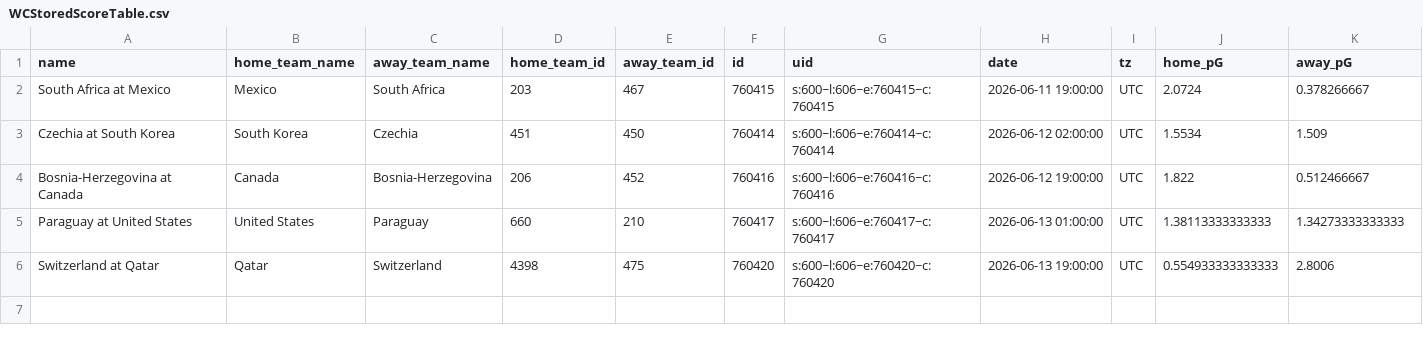
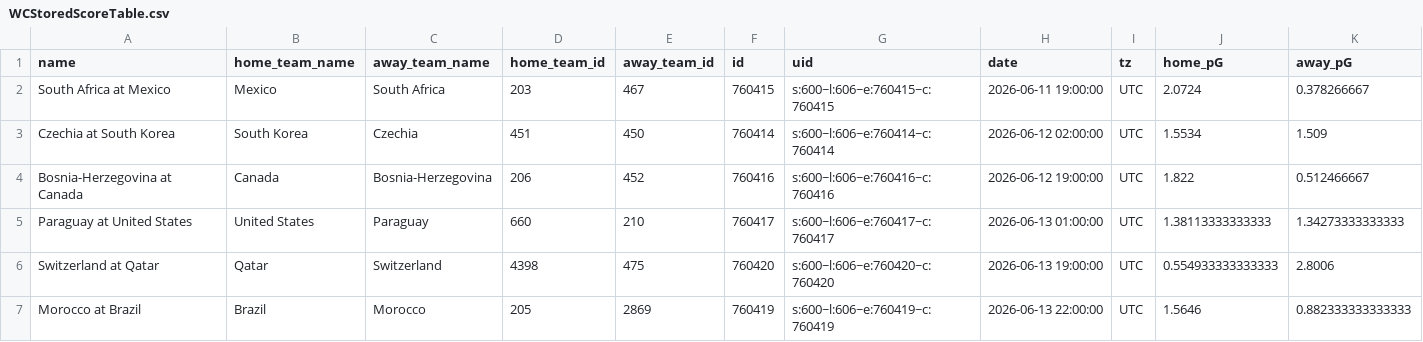
Before and after one commit to zecellomaster/tprdatarepo, a CSV file: 2026 World Cup/WCStoredScoreTable.csv, drawn as a sheet; only a part is shown; rows hold the shown columns only; the diff names each change by its address in the sheet, - before the commit and + after, or states it on an @@ line.

```diff
--- a/2026 World Cup/WCStoredScoreTable.csv
+++ b/2026 World Cup/WCStoredScoreTable.csv
+row 7: Morocco at Brazil | Brazil | Morocco | 205 | 2869 | 760419 | s:600~l:606~e:760419~c:760419 | 2026-06-13 22:00:00 | UTC | 1.5646 | 0.882333333333333
```
Also changed, not shown: 2026 World Cup/WCRefinedScoreTable.csv, 2026 World Cup/WCTournamentOdds.csv, 6 other files.
